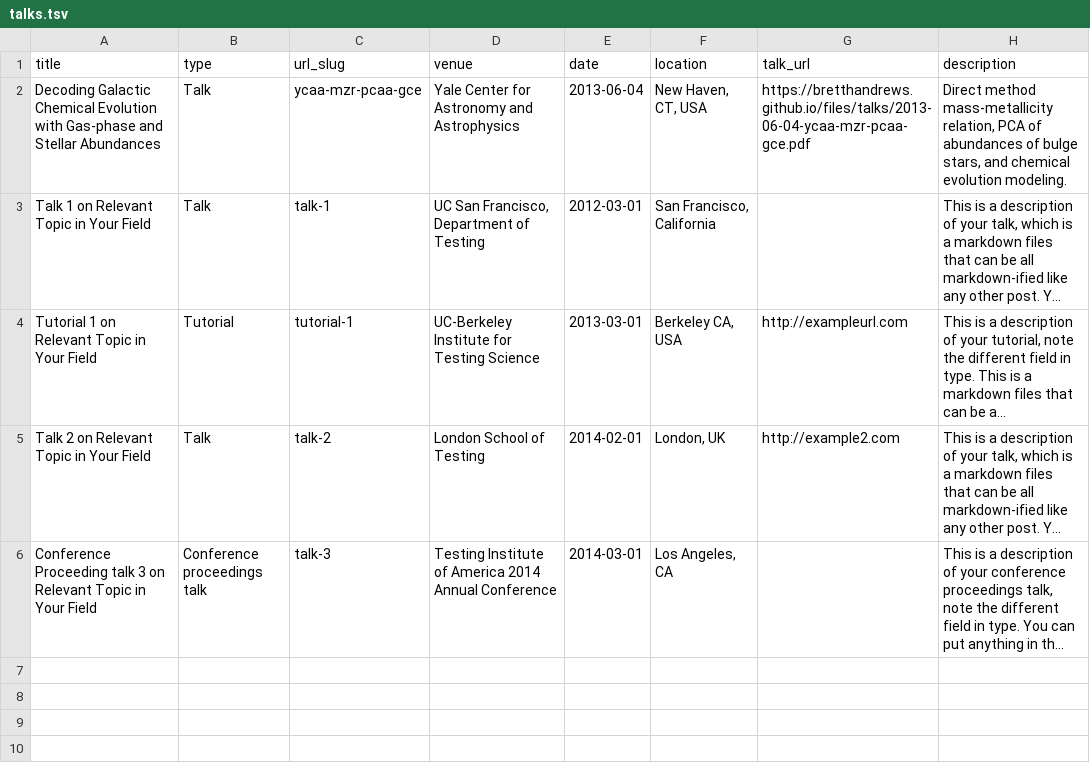
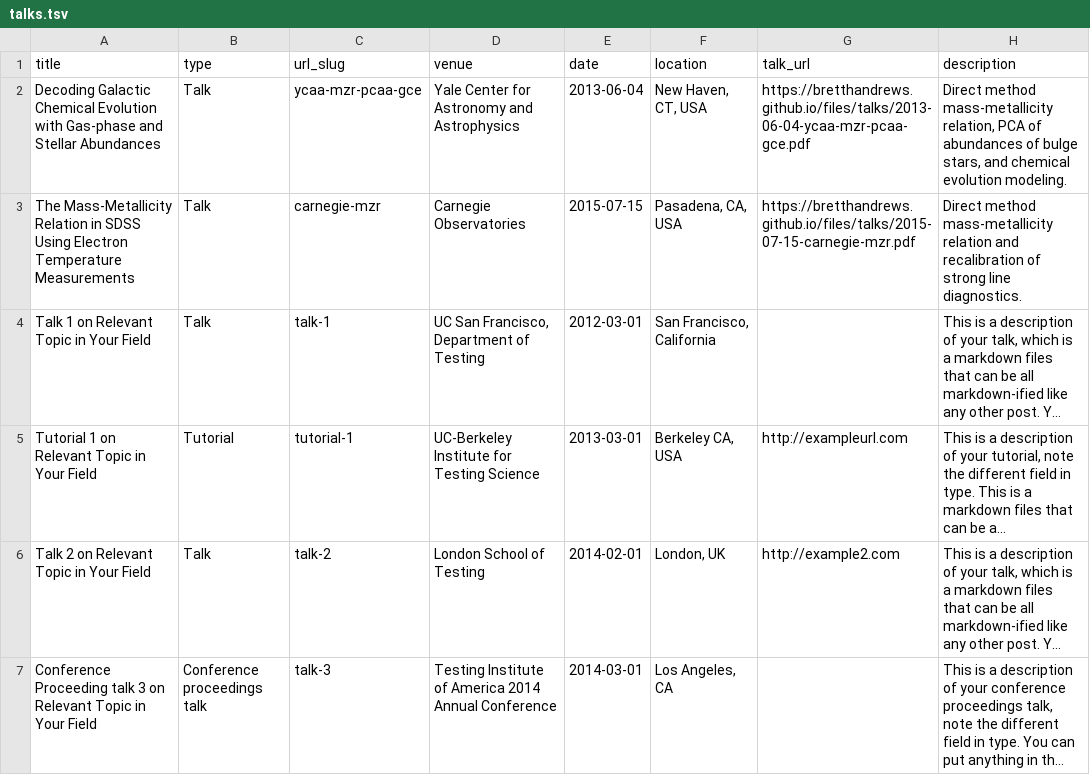
Before and after one commit to bretthandrews/bretthandrews.github.io, a TSV file: markdown_generator/talks.tsv, drawn as a sheet; long unchanged cells end in …; the diff names each change by its address in the sheet, - before the commit and + after, or states it on an @@ line.

Commit message:
adds Carnegie MZR talk

```diff
--- a/markdown_generator/talks.tsv
+++ b/markdown_generator/talks.tsv
+row 3: The Mass-Metallicity Relation in SDSS Using Electron Temperature Measurements | Talk | carnegie-mzr | Carnegie Observatories | 2015-07-15 | Pasadena, CA, USA | https://bretthandrews.github.io/files/talks/2015-07-15-carnegie-mzr.pdf | Direct method mass-metallicity relation and recalibration of strong line diagnostics.
```
Also changed, not shown: 2 other files.
